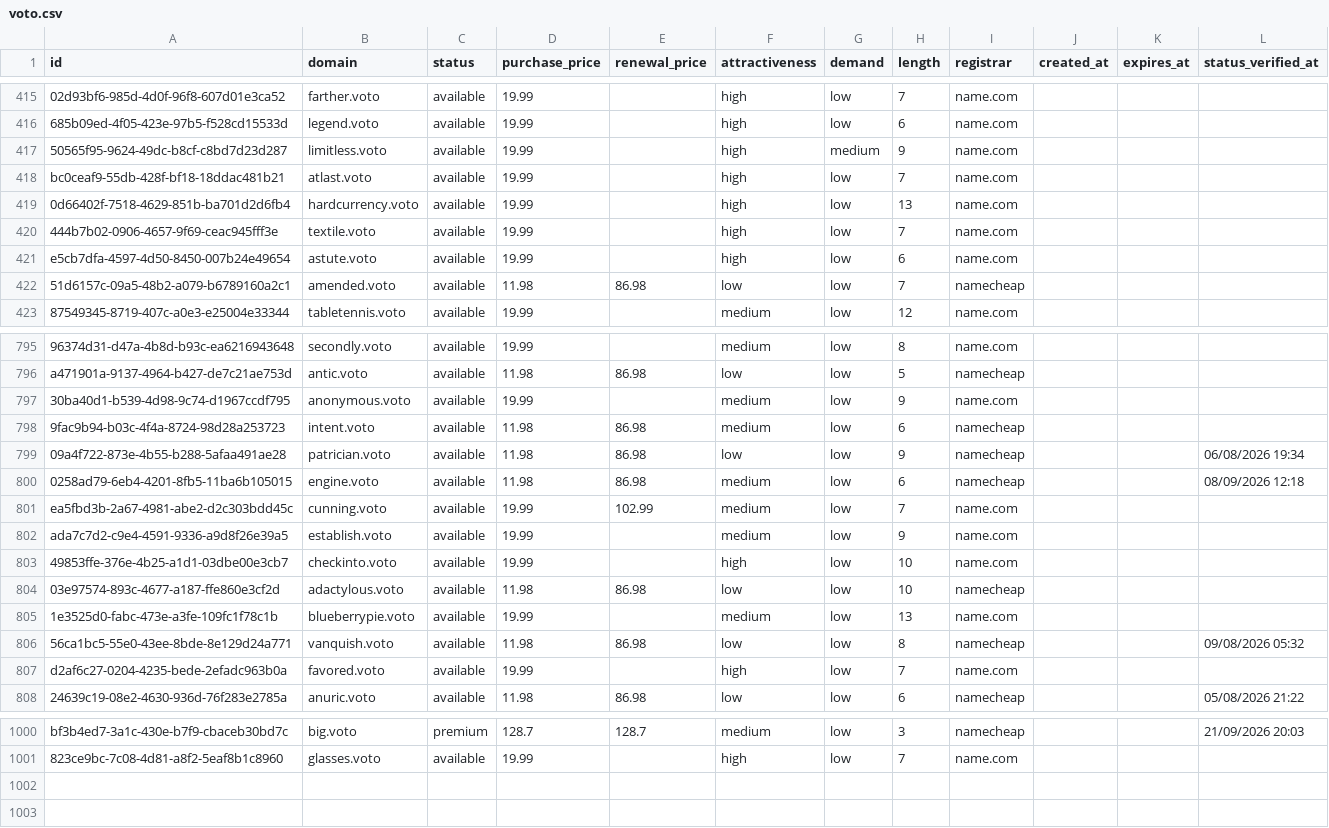
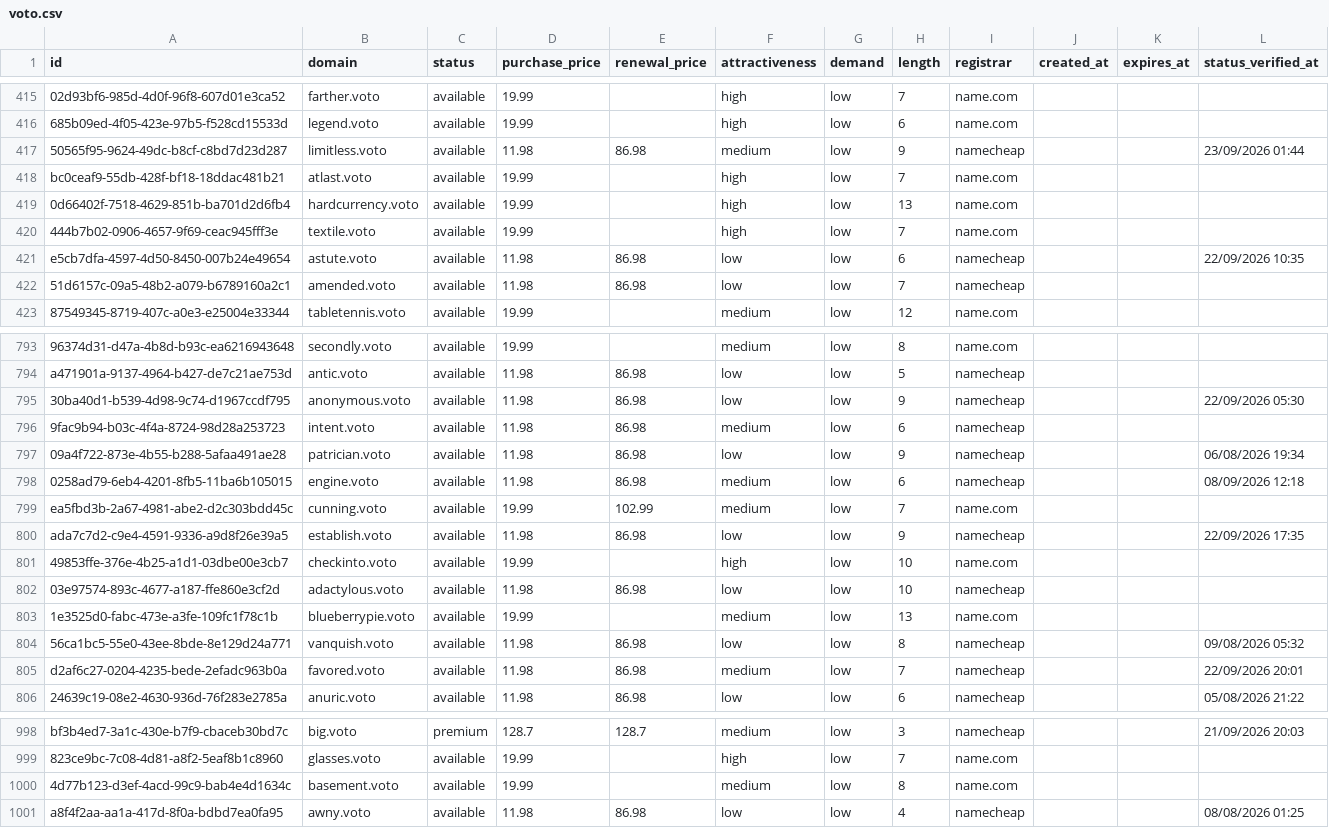
Before and after one commit to UniqueDomains/voto-oneword-domains, a CSV file: voto.csv, drawn as a sheet; only a part is shown, gaps mark what is left out; addresses are those after the commit; the diff covers the shown part only; the diff names each change by its address in the sheet, - before the commit and + after, or states it on an @@ line.

Commit message:
Domains update

```diff
--- a/voto.csv
+++ b/voto.csv
-D417 (purchase_price): 19.99
+D417 (purchase_price): 11.98
-E417 (renewal_price): (empty)
+E417 (renewal_price): 86.98
-F417 (attractiveness): high
+F417 (attractiveness): medium
-G417 (demand): medium
+G417 (demand): low
-I417 (registrar): name.com
+I417 (registrar): namecheap
-L417 (status_verified_at): (empty)
+L417 (status_verified_at): 23/09/2026 01:44
-D421 (purchase_price): 19.99
+D421 (purchase_price): 11.98
-E421 (renewal_price): (empty)
+E421 (renewal_price): 86.98
-F421 (attractiveness): high
+F421 (attractiveness): low
-I421 (registrar): name.com
+I421 (registrar): namecheap
-L421 (status_verified_at): (empty)
+L421 (status_verified_at): 22/09/2026 10:35
-D795 (purchase_price): 19.99
+D795 (purchase_price): 11.98
-E795 (renewal_price): (empty)
+E795 (renewal_price): 86.98
-F795 (attractiveness): medium
+F795 (attractiveness): low
-I795 (registrar): name.com
+I795 (registrar): namecheap
-L795 (status_verified_at): (empty)
+L795 (status_verified_at): 22/09/2026 05:30
-D800 (purchase_price): 19.99
+D800 (purchase_price): 11.98
-E800 (renewal_price): (empty)
+E800 (renewal_price): 86.98
-F800 (attractiveness): medium
+F800 (attractiveness): low
-I800 (registrar): name.com
+I800 (registrar): namecheap
-L800 (status_verified_at): (empty)
+L800 (status_verified_at): 22/09/2026 17:35
-D805 (purchase_price): 19.99
+D805 (purchase_price): 11.98
-E805 (renewal_price): (empty)
+E805 (renewal_price): 86.98
-F805 (attractiveness): high
+F805 (attractiveness): medium
-I805 (registrar): name.com
+I805 (registrar): namecheap
-L805 (status_verified_at): (empty)
+L805 (status_verified_at): 22/09/2026 20:01
+row 1000: 4d77b123-d3ef-4acd-99c9-bab4e4d1634c | basement.voto | available | 19.99 |  | medium | low | 8 | name.com
+row 1001: a8f4f2aa-aa1a-417d-8f0a-bdbd7ea0fa95 | awny.voto | available | 11.98 | 86.98 | low | low | 4 | namecheap |  |  | 08/08/2026 01:25
```
Also changed, not shown: 2 removed rows and 135 edited cells elsewhere in this file, 4 other files.
